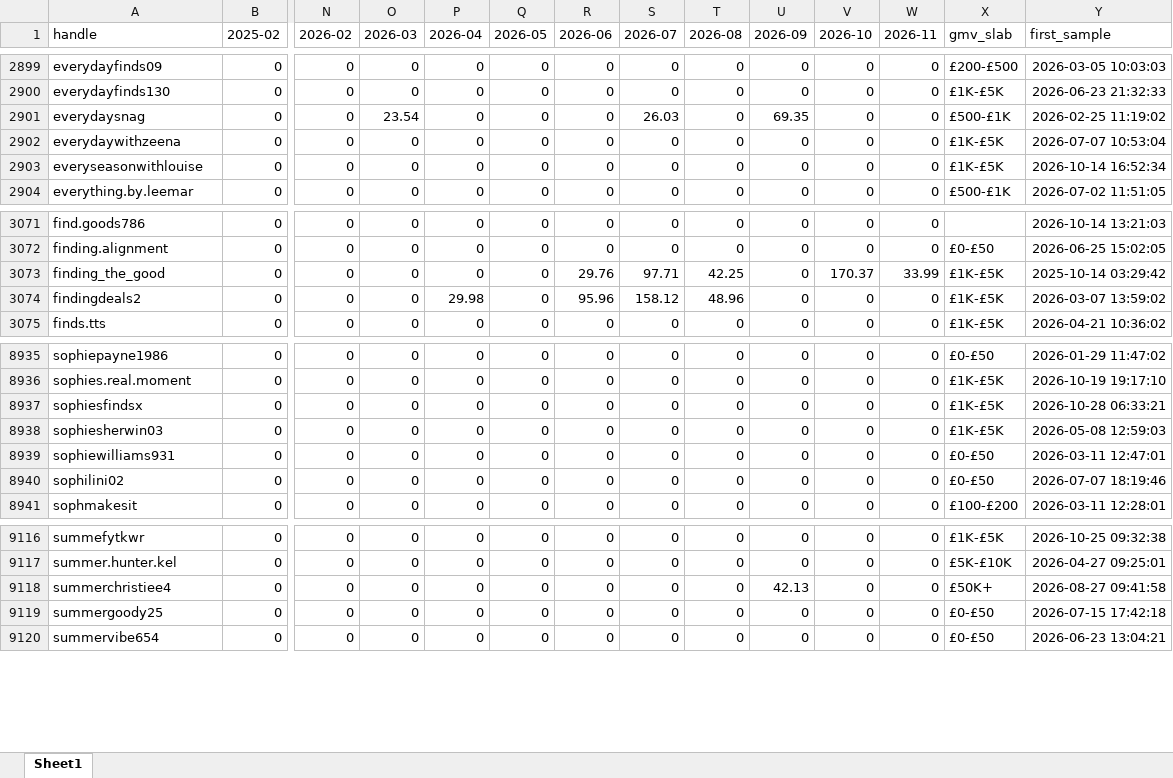
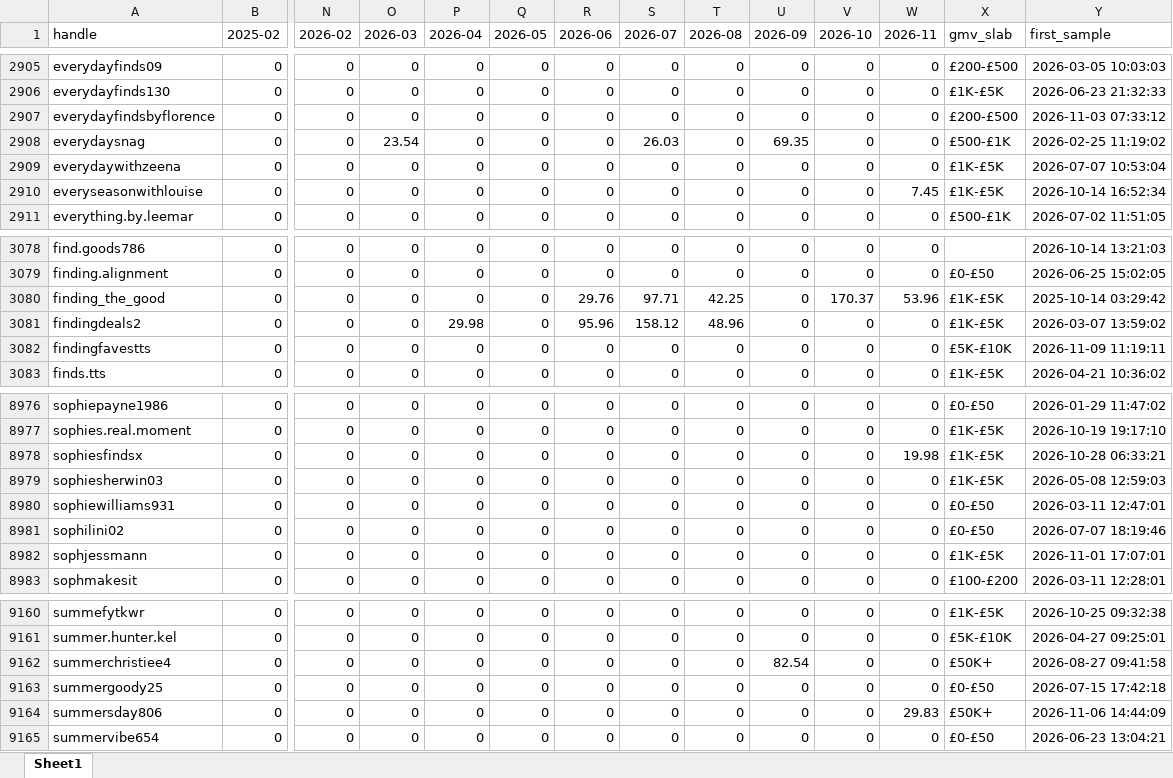
Before and after one commit to aviralgarg-commits/vahdam-sampling-dashboard, an Excel workbook: creator_monthly_video_gmv.xlsx, sheet Sheet1, drawn as a sheet; only a part is shown, gaps mark what is left out; values as stored, in another font and other column widths than the file's, no borders; addresses are those after the commit; rows hold the shown columns only; the diff covers the shown part only; the diff names each change by its address in the sheet, - before the commit and + after, or states it on an @@ line.

```diff
--- a/creator_monthly_video_gmv.xlsx (sheet Sheet1)
+++ b/creator_monthly_video_gmv.xlsx (sheet Sheet1)
+row 2907: everydayfindsbyflorence | 0 | 0 | 0 | 0 | 0 | 0 | 0 | 0 | 0 | 0 | 0 | £200-£500 | 2026-11-03 07:33:12
-W2910 (2026-11): 0
+W2910 (2026-11): 7.45
-W3080 (2026-11): 33.99
+W3080 (2026-11): 53.96
+row 3082: findingfavestts | 0 | 0 | 0 | 0 | 0 | 0 | 0 | 0 | 0 | 0 | 0 | £5K-£10K | 2026-11-09 11:19:11
-W8978 (2026-11): 0
+W8978 (2026-11): 19.98
+row 8982: sophjessmann | 0 | 0 | 0 | 0 | 0 | 0 | 0 | 0 | 0 | 0 | 0 | £1K-£5K | 2026-11-01 17:07:01
-U9162 (2026-09): 42.13
+U9162 (2026-09): 82.54
+row 9164: summersday806 | 0 | 0 | 0 | 0 | 0 | 0 | 0 | 0 | 0 | 0 | 29.83 | £50K+ | 2026-11-06 14:44:09
```
Also changed, not shown: 49 added rows and 200 edited cells elsewhere in this sheet, chase_list.xlsx, no_gmv_data.xlsx, 21 other files.
